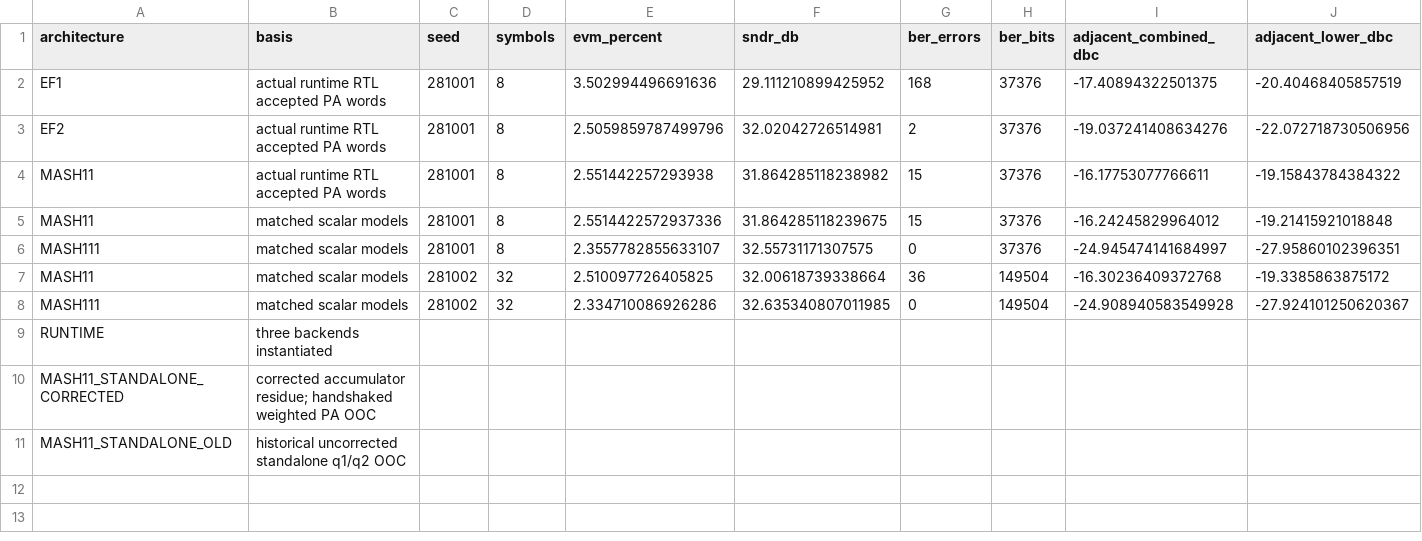
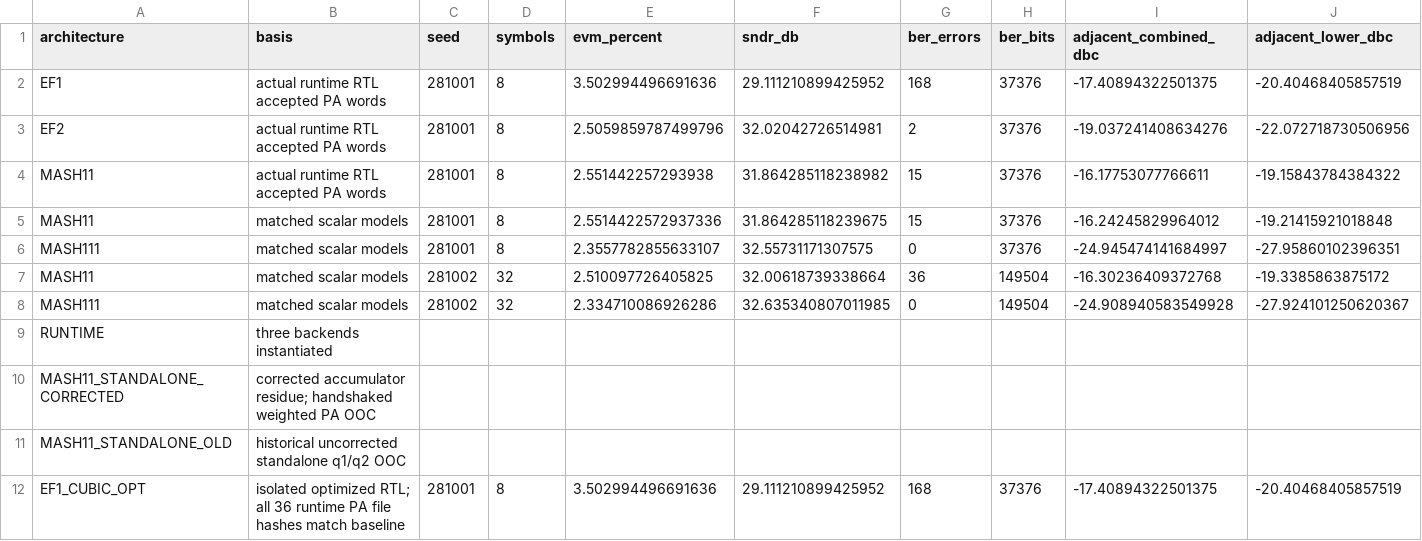
Before and after one commit to cwu766485-ctrl/dsm_ip, a CSV file: docs/verification/data/architecture_tradeoff.csv, drawn as a sheet; only a part is shown; rows hold the shown columns only; the diff names each change by its address in the sheet, - before the commit and + after, or states it on an @@ line.

Commit message:
Track isolated optimized EF1 PPA run

```diff
--- a/docs/verification/data/architecture_tradeoff.csv
+++ b/docs/verification/data/architecture_tradeoff.csv
+row 12: EF1_CUBIC_OPT | isolated optimized RTL; all 36 runtime PA file hashes match baseline | 281001 | 8 | 3.502994496691636 | 29.111210899425952 | 168 | 37376 | -17.40894322501375 | -20.40468405857519
```
